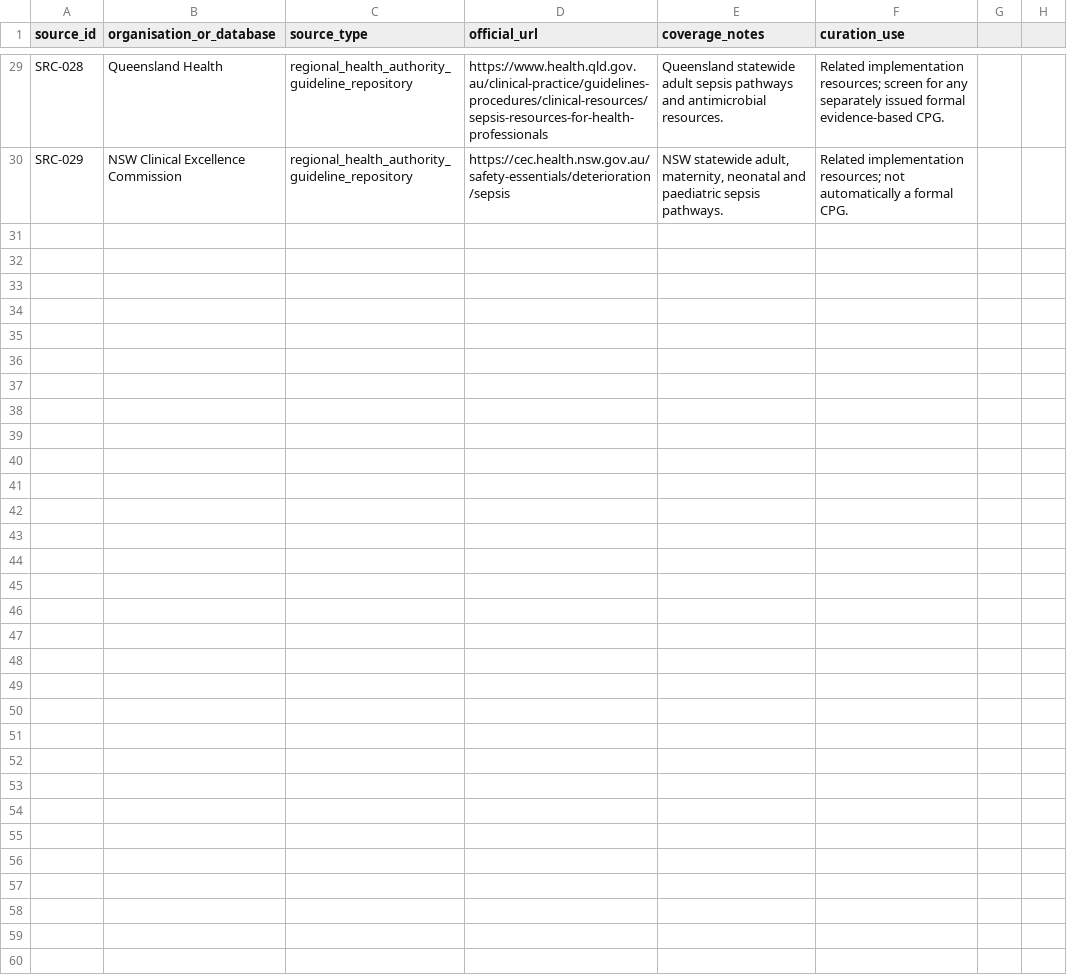
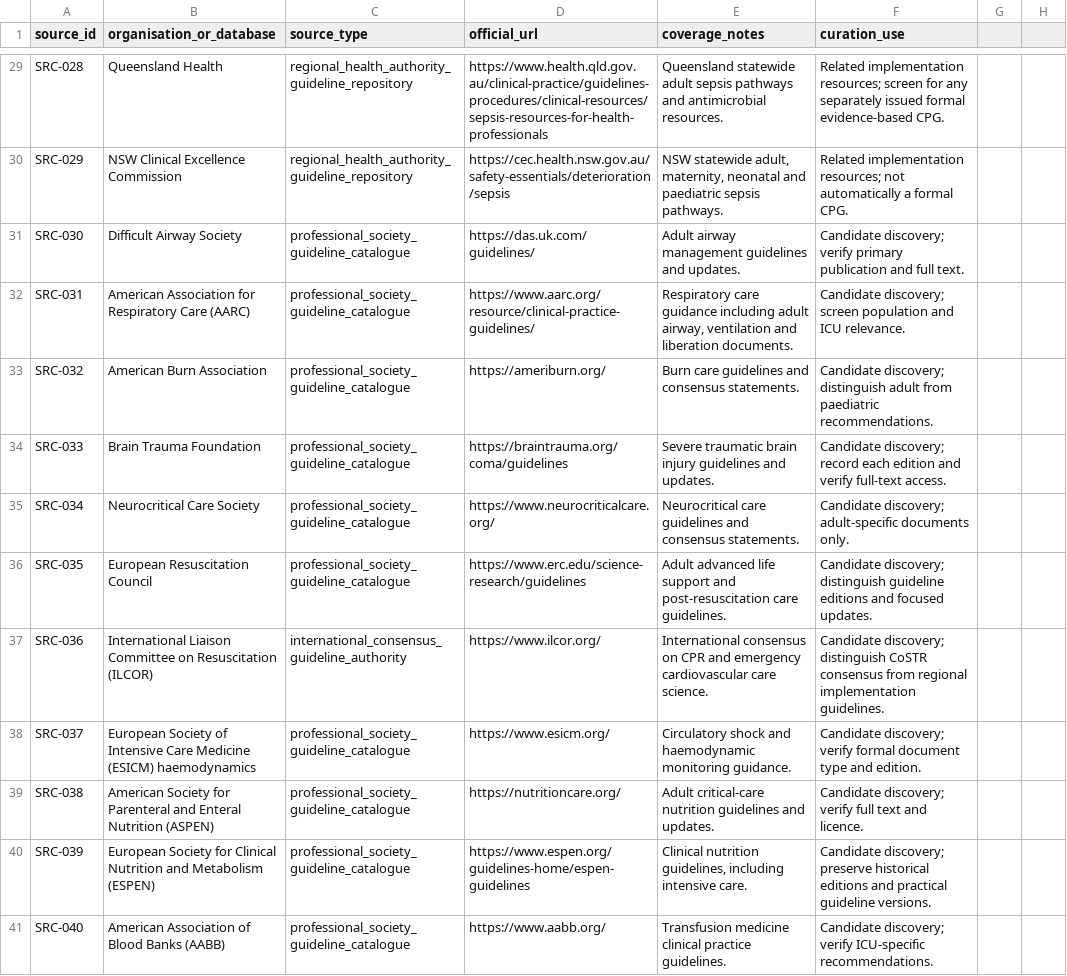
Before and after one commit to uttarnav-rishira/global-critical-care-guidelines, a CSV file: data/source_registry.csv, drawn as a sheet; only a part is shown, gaps mark what is left out; the diff covers the shown part only.

Commit message:
Expand source registry for remaining critical care domains

```diff
--- a/data/source_registry.csv
+++ b/data/source_registry.csv
@@ -30 +30,12 @@ SRC-028,Queensland Health,regional_health_authority_guideline_repository,https:/
 SRC-029,NSW Clinical Excellence Commission,regional_health_authority_guideline_repository,https://cec.health.nsw.gov.au/safety-essentials/deterioration/sepsis,"NSW statewide adult, maternity, neonatal and paediatric sepsis pathways.",Related implementation resources; not automatically a formal CPG.
+SRC-030,Difficult Airway Society,professional_society_guideline_catalogue,https://das.uk.com/guidelines/,"Adult airway management guidelines and updates.",Candidate discovery; verify primary publication and full text.
+SRC-031,American Association for Respiratory Care (AARC),professional_society_guideline_catalogue,https://www.aarc.org/resource/clinical-practice-guidelines/,"Respiratory care guidance including adult airway, ventilation and liberation documents.",Candidate discovery; screen population and ICU relevance.
+SRC-032,American Burn Association,professional_society_guideline_catalogue,https://ameriburn.org/,"Burn care guidelines and consensus statements.",Candidate discovery; distinguish adult from paediatric recommendations.
+SRC-033,Brain Trauma Foundation,professional_society_guideline_catalogue,https://braintrauma.org/coma/guidelines,"Severe traumatic brain injury guidelines and updates.",Candidate discovery; record each edition and verify full-text access.
+SRC-034,Neurocritical Care Society,professional_society_guideline_catalogue,https://www.neurocriticalcare.org/,"Neurocritical care guidelines and consensus statements.",Candidate discovery; adult-specific documents only.
+SRC-035,European Resuscitation Council,professional_society_guideline_catalogue,https://www.erc.edu/science-research/guidelines,"Adult advanced life support and post-resuscitation care guidelines.",Candidate discovery; distinguish guideline editions and focused updates.
+SRC-036,International Liaison Committee on Resuscitation (ILCOR),international_consensus_guideline_authority,https://www.ilcor.org/,"International consensus on CPR and emergency cardiovascular care science.",Candidate discovery; distinguish CoSTR consensus from regional implementation guidelines.
+SRC-037,European Society of Intensive Care Medicine (ESICM) haemodynamics,professional_society_guideline_catalogue,https://www.esicm.org/,"Circulatory shock and haemodynamic monitoring guidance.",Candidate discovery; verify formal document type and edition.
+SRC-038,American Society for Parenteral and Enteral Nutrition (ASPEN),professional_society_guideline_catalogue,https://nutritioncare.org/,"Adult critical-care nutrition guidelines and updates.",Candidate discovery; verify full text and licence.
+SRC-039,European Society for Clinical Nutrition and Metabolism (ESPEN),professional_society_guideline_catalogue,https://www.espen.org/guidelines-home/espen-guidelines,"Clinical nutrition guidelines, including intensive care.",Candidate discovery; preserve historical editions and practical guideline versions.
+SRC-040,American Association of Blood Banks (AABB),professional_society_guideline_catalogue,https://www.aabb.org/,"Transfusion medicine clinical practice guidelines.",Candidate discovery; verify ICU-specific recommendations.
```
Also changed, not shown: 10 added rows elsewhere in this file.
